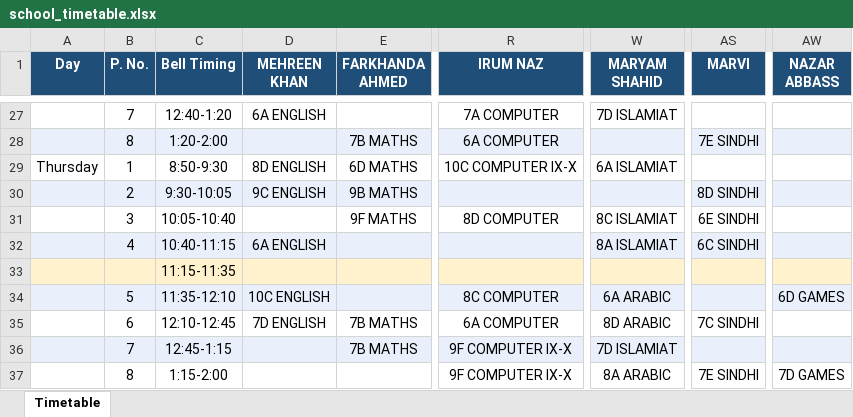
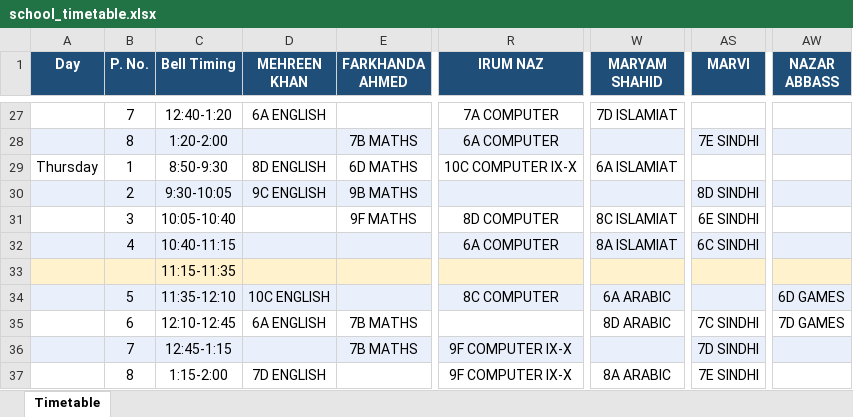
Before and after one commit to kinza94/school-timetable, an Excel workbook: school_timetable.xlsx, sheet Timetable, drawn as a sheet; only a part is shown, gaps mark what is left out; values as stored, in another font and other column widths than the file's, no borders; the diff covers the shown part only; the diff names each change by its address in the sheet, - before the commit and + after, or states it on an @@ line.

```diff
--- a/school_timetable.xlsx (sheet Timetable)
+++ b/school_timetable.xlsx (sheet Timetable)
-D32 (MEHREEN KHAN): 6A ENGLISH
+D32 (MEHREEN KHAN): (empty)
-R32 (IRUM NAZ): (empty)
+R32 (IRUM NAZ): 6A COMPUTER
-D35 (MEHREEN KHAN): 7D ENGLISH
+D35 (MEHREEN KHAN): 6A ENGLISH
-R35 (IRUM NAZ): 6A COMPUTER
+R35 (IRUM NAZ): (empty)
-AW35 (NAZAR ABBASS): (empty)
+AW35 (NAZAR ABBASS): 7D GAMES
-W36 (MARYAM SHAHID): 7D ISLAMIAT
+W36 (MARYAM SHAHID): (empty)
-AS36 (MARVI): (empty)
+AS36 (MARVI): 7D SINDHI
-D37 (MEHREEN KHAN): (empty)
+D37 (MEHREEN KHAN): 7D ENGLISH
-AW37 (NAZAR ABBASS): 7D GAMES
+AW37 (NAZAR ABBASS): (empty)
```
Also changed, not shown: 31 edited cells elsewhere in this sheet, 2 other files.
